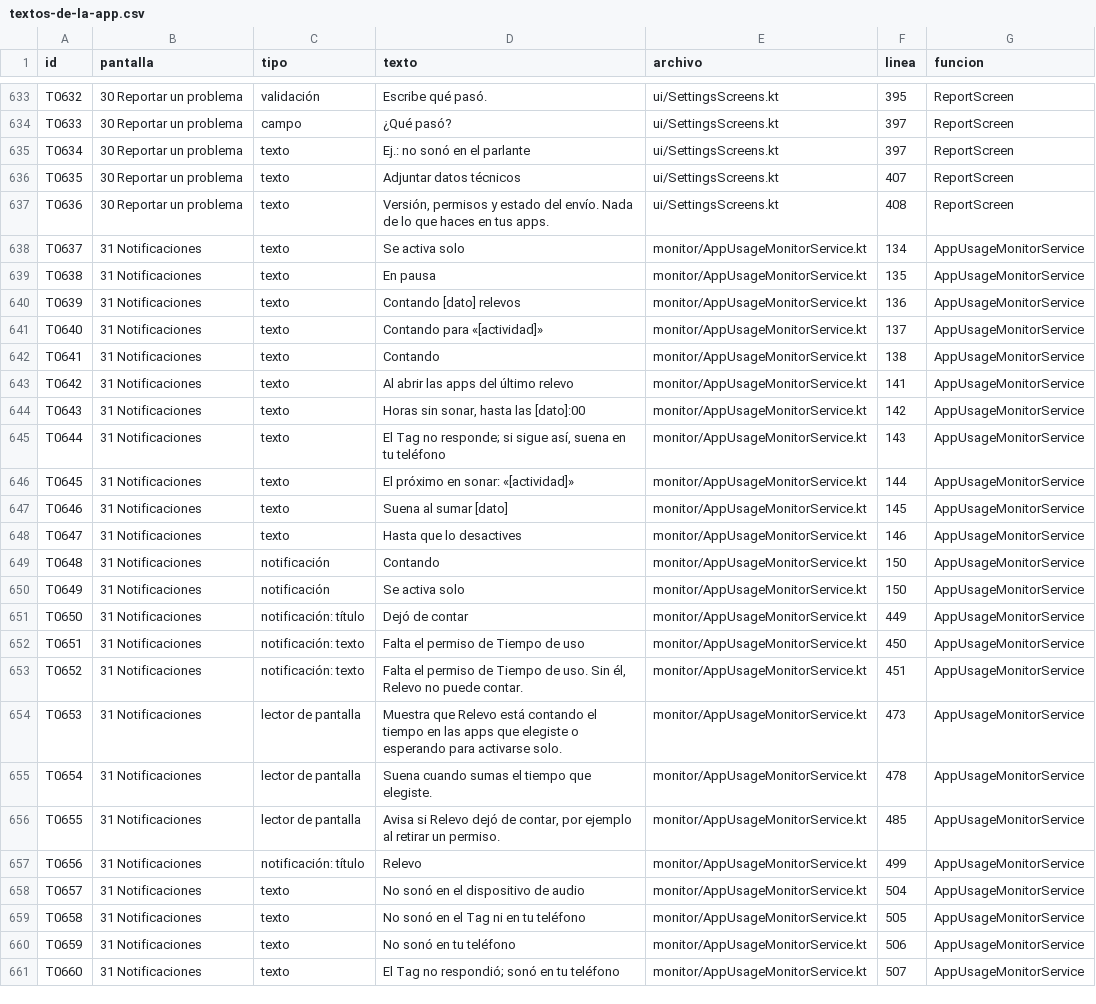
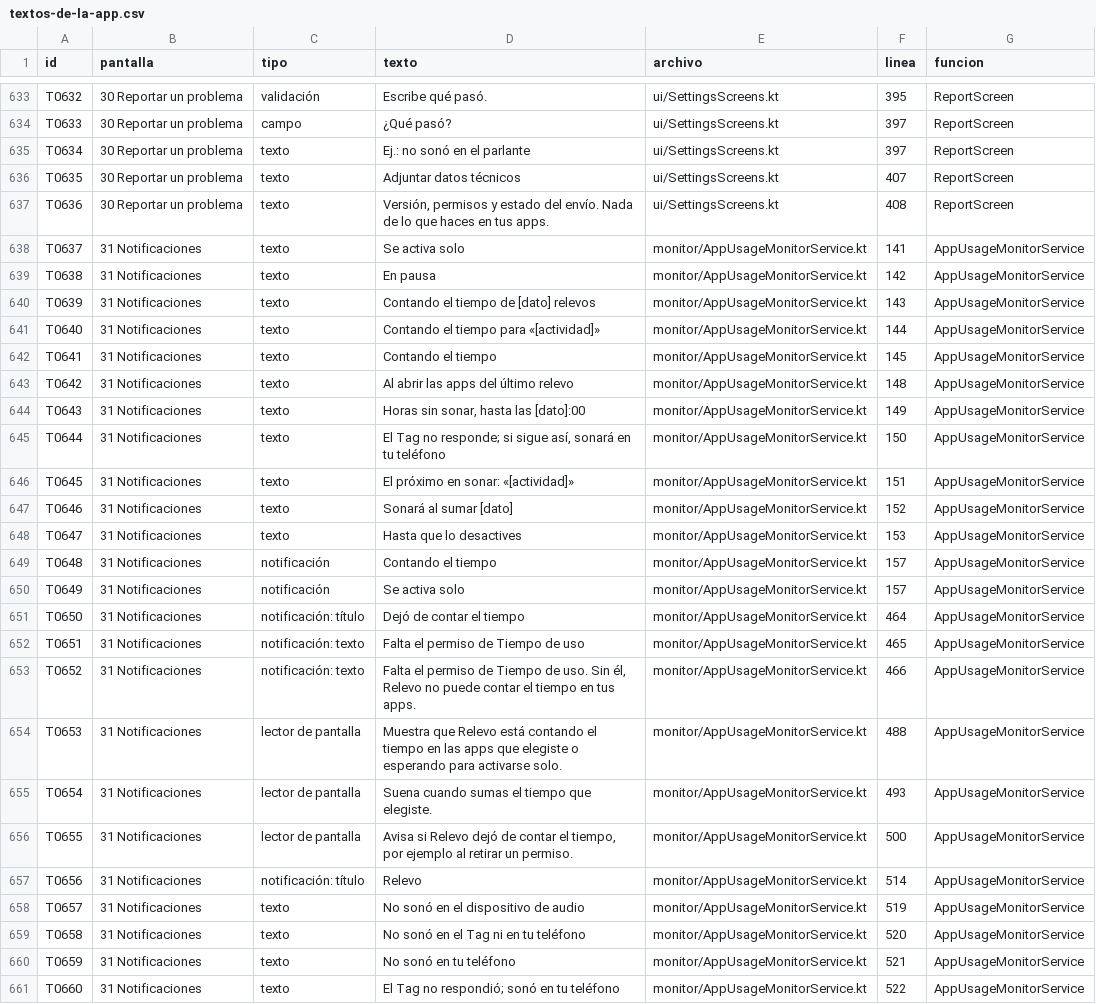
Before and after one commit to joan1542003-byte/proyecto-titulo, a CSV file: 06_desarrollo_y_factibilidad/app-android/textos/textos-de-la-app.csv, drawn as a sheet; only a part is shown, gaps mark what is left out; the diff covers the shown part only; the diff names each change by its address in the sheet, - before the commit and + after, or states it on an @@ line.

```diff
--- a/06_desarrollo_y_factibilidad/app-android/textos/textos-de-la-app.csv
+++ b/06_desarrollo_y_factibilidad/app-android/textos/textos-de-la-app.csv
-F638 (linea): 134
+F638 (linea): 141
-F639 (linea): 135
+F639 (linea): 142
-D640 (texto): Contando [dato] relevos
+D640 (texto): Contando el tiempo de [dato] relevos
-F640 (linea): 136
+F640 (linea): 143
-D641 (texto): Contando para «[actividad]»
+D641 (texto): Contando el tiempo para «[actividad]»
-F641 (linea): 137
+F641 (linea): 144
-D642 (texto): Contando
+D642 (texto): Contando el tiempo
-F642 (linea): 138
+F642 (linea): 145
-F643 (linea): 141
+F643 (linea): 148
-F644 (linea): 142
+F644 (linea): 149
-D645 (texto): …sigue así, suena en tu…
+D645 (texto): …sigue así, sonará en tu…
-F645 (linea): 143
+F645 (linea): 150
-F646 (linea): 144
+F646 (linea): 151
-D647 (texto): Suena al sumar [dato]
+D647 (texto): Sonará al sumar [dato]
-F647 (linea): 145
+F647 (linea): 152
-F648 (linea): 146
+F648 (linea): 153
-D649 (texto): Contando
+D649 (texto): Contando el tiempo
-F649:F650 (linea): 150
+F649:F650 (linea): 157
-D651 (texto): Dejó de contar
+D651 (texto): Dejó de contar el tiempo
-F651 (linea): 449
+F651 (linea): 464
-F652 (linea): 450
+F652 (linea): 465
-D653 (texto): …no puede contar.
+D653 (texto): …no puede contar el tiempo en tus apps.
-F653 (linea): 451
+F653 (linea): 466
-F654 (linea): 473
+F654 (linea): 488
-F655 (linea): 478
+F655 (linea): 493
-D656 (texto): …dejó de contar, por ejemplo…
+D656 (texto): …dejó de contar el tiempo, por ejemplo…
-F656 (linea): 485
+F656 (linea): 500
-F657 (linea): 499
+F657 (linea): 514
-F658 (linea): 504
+F658 (linea): 519
-F659 (linea): 505
+F659 (linea): 520
-F660 (linea): 506
+F660 (linea): 521
-F661 (linea): 507
+F661 (linea): 522
```
Also changed, not shown: 90 edited cells elsewhere in this file, 19 other files.
